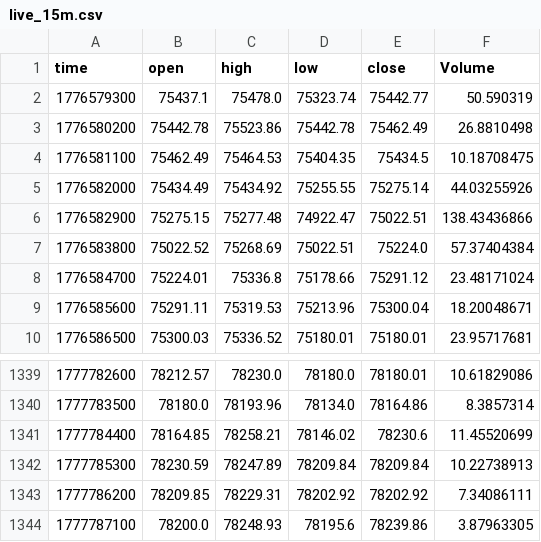
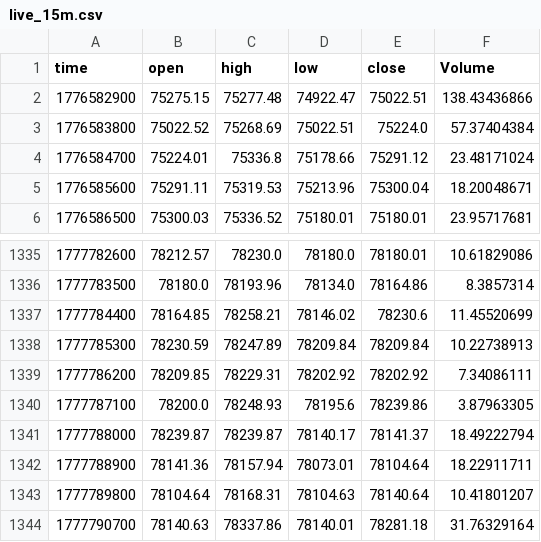
Before and after one commit to guspliffy/btc-live-data, a CSV file: live_15m.csv, drawn as a sheet; only a part is shown, gaps mark what is left out; removed rows and columns are numbered as before the commit, all else as after; the diff names each change by its address in the sheet, - before the commit and + after, or states it on an @@ line.

```diff
--- a/live_15m.csv
+++ b/live_15m.csv
-row 2: 1776579300 | 75437.1 | 75478.0 | 75323.74 | 75442.77 | 50.590319
-row 3: 1776580200 | 75442.78 | 75523.86 | 75442.78 | 75462.49 | 26.8810498
-row 4: 1776581100 | 75462.49 | 75464.53 | 75404.35 | 75434.5 | 10.18708475
-row 5: 1776582000 | 75434.49 | 75434.92 | 75255.55 | 75275.14 | 44.03255926
+row 1341: 1777788000 | 78239.87 | 78239.87 | 78140.17 | 78141.37 | 18.49222794
+row 1342: 1777788900 | 78141.36 | 78157.94 | 78073.01 | 78104.64 | 18.22911711
+row 1343: 1777789800 | 78104.64 | 78168.31 | 78104.63 | 78140.64 | 10.41801207
+row 1344: 1777790700 | 78140.63 | 78337.86 | 78140.01 | 78281.18 | 31.76329164
```
Also changed, not shown: live_1h.csv.
